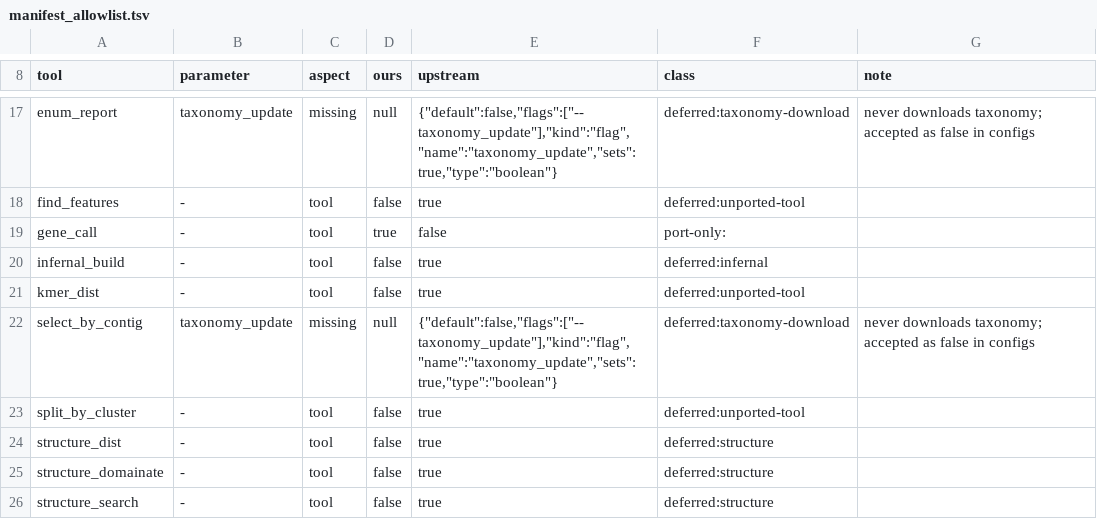
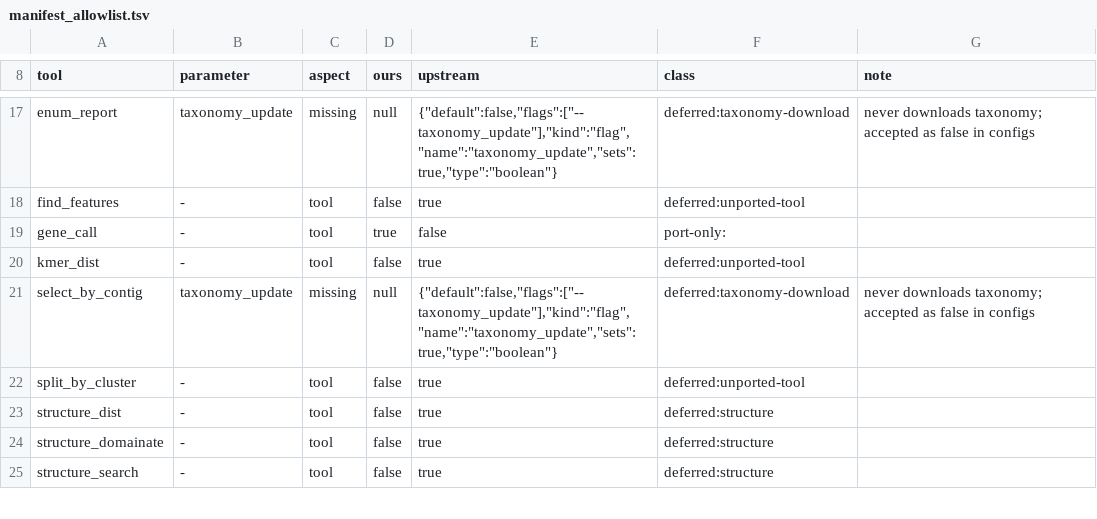
Before and after one commit to nebiolabs/domainatoredux, a TSV file: scripts/parity/manifest_allowlist.tsv, drawn as a sheet; only a part is shown, gaps mark what is left out.

```diff
--- a/scripts/parity/manifest_allowlist.tsv
+++ b/scripts/parity/manifest_allowlist.tsv
@@ -19,3 +19,2 @@ find_features	-	tool	false	true	deferred:unported-tool
 gene_call	-	tool	true	false	port-only:	
-infernal_build	-	tool	false	true	deferred:infernal	
 kmer_dist	-	tool	false	true	deferred:unported-tool	
```
Also changed, not shown: scripts/parity/extra_invocations.tsv, scripts/parity/known_gaps.tsv, 33 other files.
